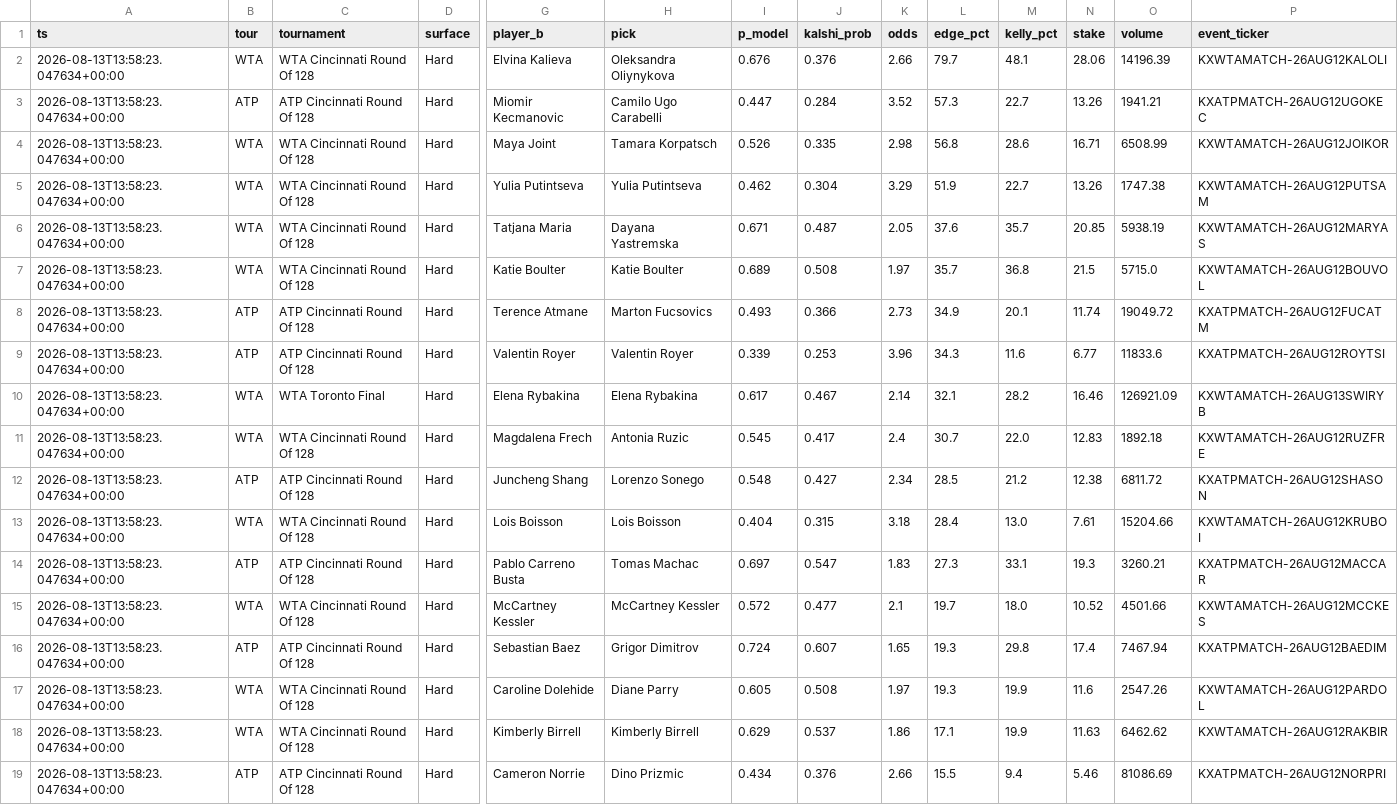
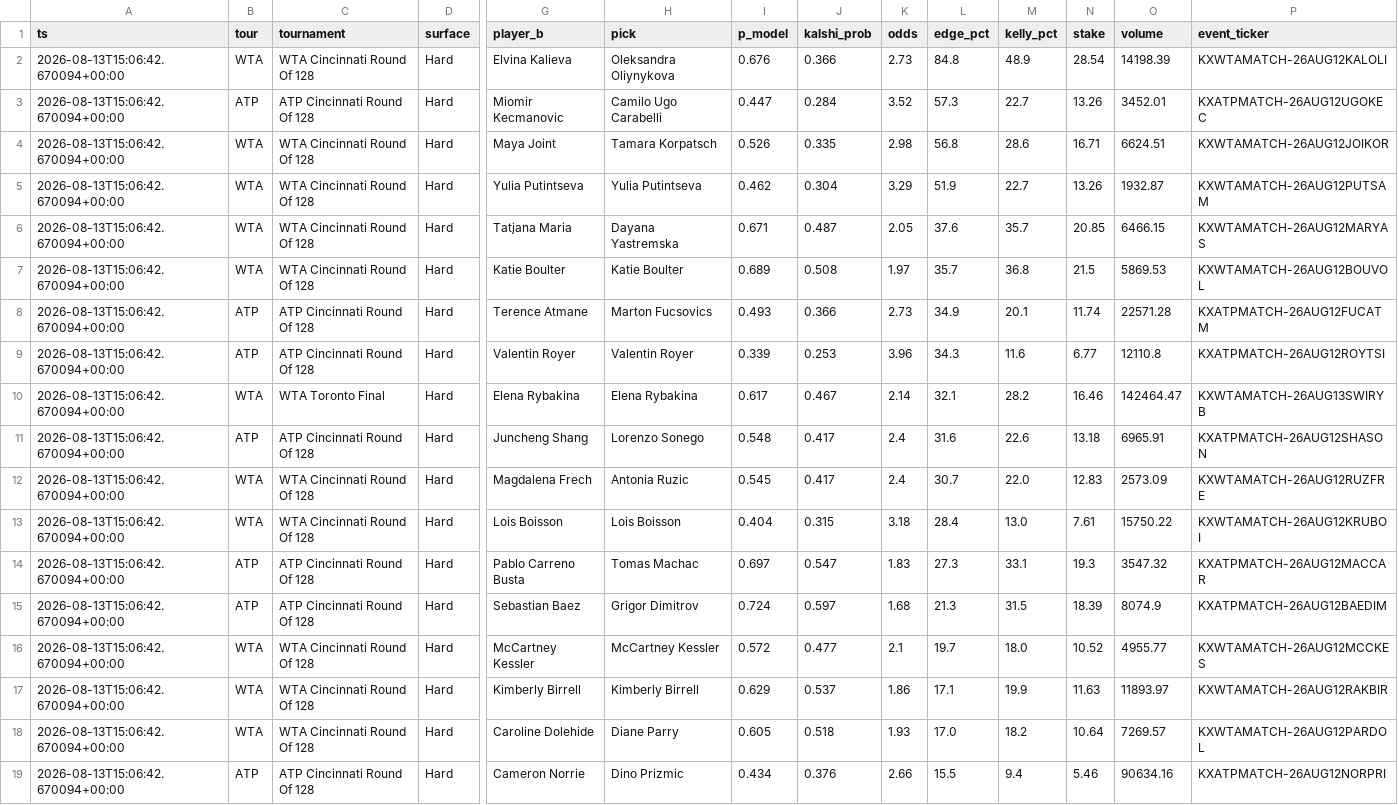
Before and after one commit to JorgeCampe/tennis-signals-bot, a CSV file: tennis_signals_bot/data/signals.csv, drawn as a sheet; only a part is shown, gaps mark what is left out; removed rows and columns are numbered as before the commit, all else as after; rows hold the shown columns only; the diff covers the shown part only; the diff names each change by its address in the sheet, - before the commit and + after, or states it on an @@ line.

```diff
--- a/tennis_signals_bot/data/signals.csv
+++ b/tennis_signals_bot/data/signals.csv
-A2:A10 (ts): 2026-08-13T13:58:23.047634+00:00
+A2:A10 (ts): 2026-08-13T15:06:42.670094+00:00
-J2 (kalshi_prob): 0.376
+J2 (kalshi_prob): 0.366
-K2 (odds): 2.66
+K2 (odds): 2.73
-L2 (edge_pct): 79.7
+L2 (edge_pct): 84.8
-M2 (kelly_pct): 48.1
+M2 (kelly_pct): 48.9
-N2 (stake): 28.06
+N2 (stake): 28.54
-O2 (volume): 14196.39
+O2 (volume): 14198.39
-O3 (volume): 1941.21
+O3 (volume): 3452.01
-O4 (volume): 6508.99
+O4 (volume): 6624.51
-O5 (volume): 1747.38
+O5 (volume): 1932.87
-O6 (volume): 5938.19
+O6 (volume): 6466.15
-O7 (volume): 5715.0
+O7 (volume): 5869.53
-O8 (volume): 19049.72
+O8 (volume): 22571.28
-O9 (volume): 11833.6
+O9 (volume): 12110.8
-O10 (volume): 126921.09
+O10 (volume): 142464.47
+row 11: 2026-08-13T15:06:42.670094+00:00 | ATP | ATP Cincinnati Round Of 128 | Hard | Juncheng Shang | Lorenzo Sonego | 0.548 | 0.417 | 2.4 | 31.6 | 22.6 | 13.18 | 6965.91 | KXATPMATCH-26AUG12SHASON
-A12 (ts): 2026-08-13T13:58:23.047634+00:00
+A12 (ts): 2026-08-13T15:06:42.670094+00:00
-O12 (volume): 1892.18
+O12 (volume): 2573.09
-row 12: 2026-08-13T13:58:23.047634+00:00 | ATP | ATP Cincinnati Round Of 128 | Hard | Juncheng Shang | Lorenzo Sonego | 0.548 | 0.427 | 2.34 | 28.5 | 21.2 | 12.38 | 6811.72 | KXATPMATCH-26AUG12SHASON
-A13:A14 (ts): 2026-08-13T13:58:23.047634+00:00
+A13:A14 (ts): 2026-08-13T15:06:42.670094+00:00
-O13 (volume): 15204.66
+O13 (volume): 15750.22
-O14 (volume): 3260.21
+O14 (volume): 3547.32
+row 15: 2026-08-13T15:06:42.670094+00:00 | ATP | ATP Cincinnati Round Of 128 | Hard | Sebastian Baez | Grigor Dimitrov | 0.724 | 0.597 | 1.68 | 21.3 | 31.5 | 18.39 | 8074.9 | KXATPMATCH-26AUG12BAEDIM
-A16 (ts): 2026-08-13T13:58:23.047634+00:00
+A16 (ts): 2026-08-13T15:06:42.670094+00:00
-O16 (volume): 4501.66
+O16 (volume): 4955.77
-row 16: 2026-08-13T13:58:23.047634+00:00 | ATP | ATP Cincinnati Round Of 128 | Hard | Sebastian Baez | Grigor Dimitrov | 0.724 | 0.607 | 1.65 | 19.3 | 29.8 | 17.4 | 7467.94 | KXATPMATCH-26AUG12BAEDIM
-row 17: 2026-08-13T13:58:23.047634+00:00 | WTA | WTA Cincinnati Round Of 128 | Hard | Caroline Dolehide | Diane Parry | 0.605 | 0.508 | 1.97 | 19.3 | 19.9 | 11.6 | 2547.26 | KXWTAMATCH-26AUG12PARDOL
-A17 (ts): 2026-08-13T13:58:23.047634+00:00
+A17 (ts): 2026-08-13T15:06:42.670094+00:00
-O17 (volume): 6462.62
+O17 (volume): 11893.97
+row 18: 2026-08-13T15:06:42.670094+00:00 | WTA | WTA Cincinnati Round Of 128 | Hard | Caroline Dolehide | Diane Parry | 0.605 | 0.518 | 1.93 | 17.0 | 18.2 | 10.64 | 7269.57 | KXWTAMATCH-26AUG12PARDOL
-A19 (ts): 2026-08-13T13:58:23.047634+00:00
+A19 (ts): 2026-08-13T15:06:42.670094+00:00
-O19 (volume): 81086.69
+O19 (volume): 90634.16
```
Also changed, not shown: 1 added row and 18 edited cells elsewhere in this file, tennis_signals_bot/data/equity.csv, tennis_signals_bot/data/positions.csv, 2 other files.
